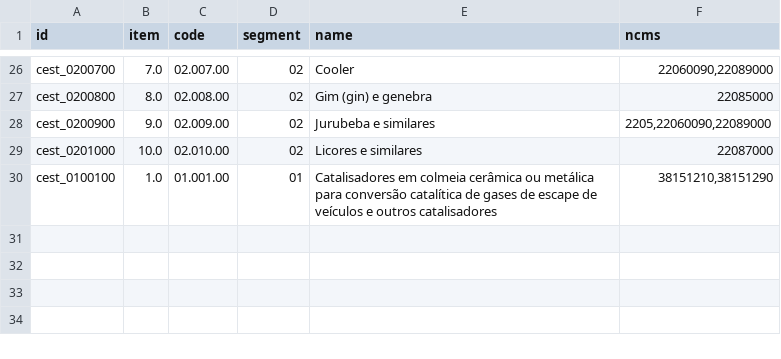
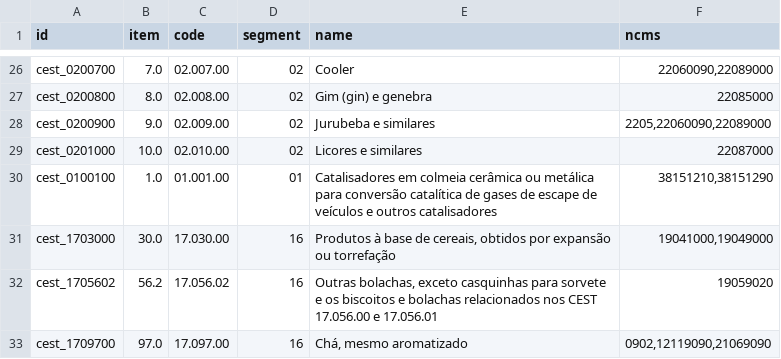
Before and after one commit to akretion/l10n-brazil, a CSV file: l10n_br_fiscal/demo/l10n_br_fiscal.cest-demo.csv, drawn as a sheet; only a part is shown, gaps mark what is left out.

Commit message:
[ADD] Fiscal CEST demo data

```diff
--- a/l10n_br_fiscal/demo/l10n_br_fiscal.cest-demo.csv
+++ b/l10n_br_fiscal/demo/l10n_br_fiscal.cest-demo.csv
@@ -30 +30,4 @@
 "cest_0100100","1.0","01.001.00","01","Catalisadores em colmeia cerâmica ou metálica para conversão catalítica de gases de escape de veículos e outros catalisadores","38151210,38151290"
+"cest_1703000","30.0","17.030.00","16","Produtos à base de cereais, obtidos por expansão ou torrefação","19041000,19049000"
+"cest_1705602","56.2","17.056.02","16","Outras bolachas, exceto casquinhas para sorvete e os biscoitos e bolachas relacionados nos CEST 17.056.00 e 17.056.01","19059020"
+"cest_1709700","97.0","17.097.00","16","Chá, mesmo aromatizado","0902,12119090,21069090"
```
